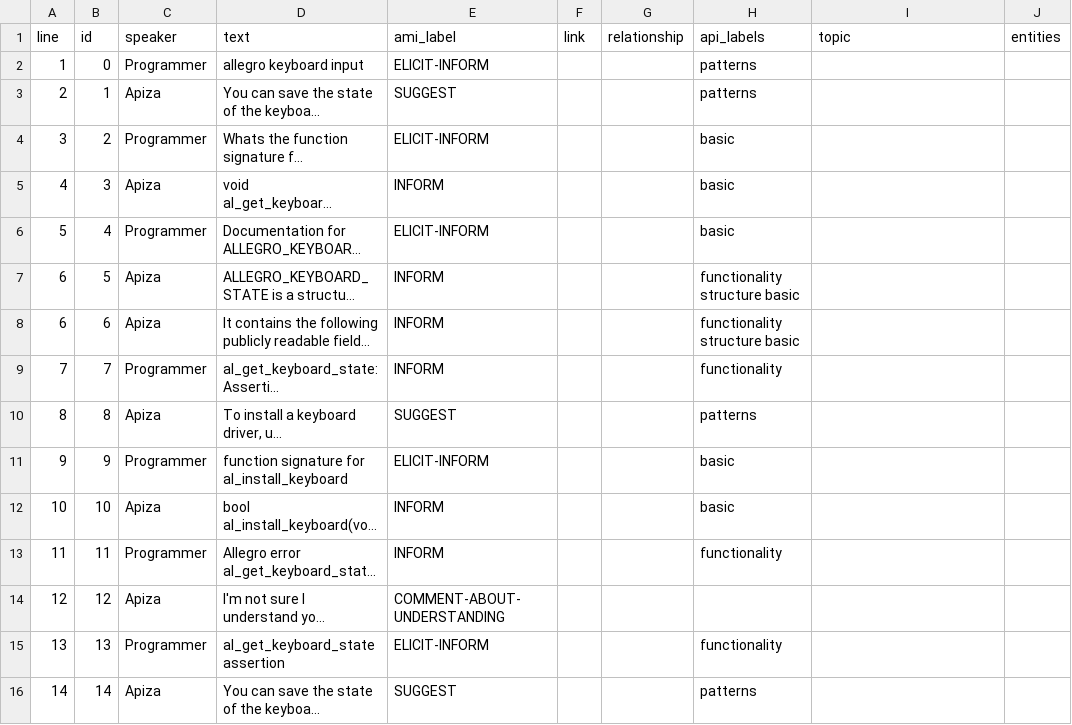
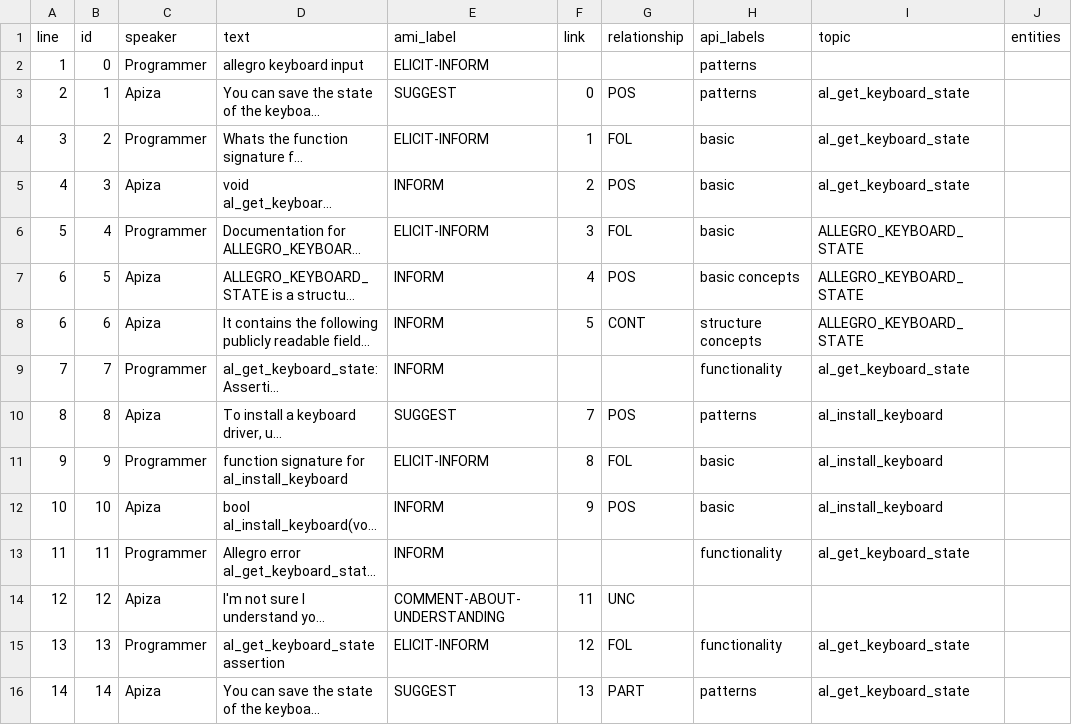
Before and after one commit to ApizaCorpus/ApizaCorpus, a CSV file: annotations/apiza_labels_19.csv, drawn as a sheet; only a part is shown; long unchanged cells end in …; the diff covers the shown part only; the diff names each change by its address in the sheet, - before the commit and + after, or states it on an @@ line.

```diff
--- a/annotations/apiza_labels_19.csv
+++ b/annotations/apiza_labels_19.csv
-F3 (link): (empty)
+F3 (link): 0
-G3 (relationship): (empty)
+G3 (relationship): POS
-I3:I5 (topic): (empty)
+I3:I5 (topic): al_get_keyboard_state
-F4 (link): (empty)
+F4 (link): 1
-G4 (relationship): (empty)
+G4 (relationship): FOL
-F5 (link): (empty)
+F5 (link): 2
-G5 (relationship): (empty)
+G5 (relationship): POS
-F6 (link): (empty)
+F6 (link): 3
-G6 (relationship): (empty)
+G6 (relationship): FOL
-I6:I8 (topic): (empty)
+I6:I8 (topic): ALLEGRO_KEYBOARD_STATE
-F7 (link): (empty)
+F7 (link): 4
-G7 (relationship): (empty)
+G7 (relationship): POS
-H7 (api_labels): functionality structure basic
+H7 (api_labels): basic concepts
-F8 (link): (empty)
+F8 (link): 5
-G8 (relationship): (empty)
+G8 (relationship): CONT
-H8 (api_labels): functionality structure basic
+H8 (api_labels): structure concepts
-I9 (topic): (empty)
+I9 (topic): al_get_keyboard_state
-F10 (link): (empty)
+F10 (link): 7
-G10 (relationship): (empty)
+G10 (relationship): POS
-I10:I12 (topic): (empty)
+I10:I12 (topic): al_install_keyboard
-F11 (link): (empty)
+F11 (link): 8
-G11 (relationship): (empty)
+G11 (relationship): FOL
-F12 (link): (empty)
+F12 (link): 9
-G12 (relationship): (empty)
+G12 (relationship): POS
-I13 (topic): (empty)
+I13 (topic): al_get_keyboard_state
-F14 (link): (empty)
+F14 (link): 11
-G14 (relationship): (empty)
+G14 (relationship): UNC
-F15 (link): (empty)
+F15 (link): 12
-G15 (relationship): (empty)
+G15 (relationship): FOL
-I15:I16 (topic): (empty)
+I15:I16 (topic): al_get_keyboard_state
-F16 (link): (empty)
+F16 (link): 13
-G16 (relationship): (empty)
+G16 (relationship): PART
```
Also changed, not shown: 157 edited cells elsewhere in this file, annotations/apiza_labels_16.csv, annotations/apiza_labels_17.csv, 13 other files.
